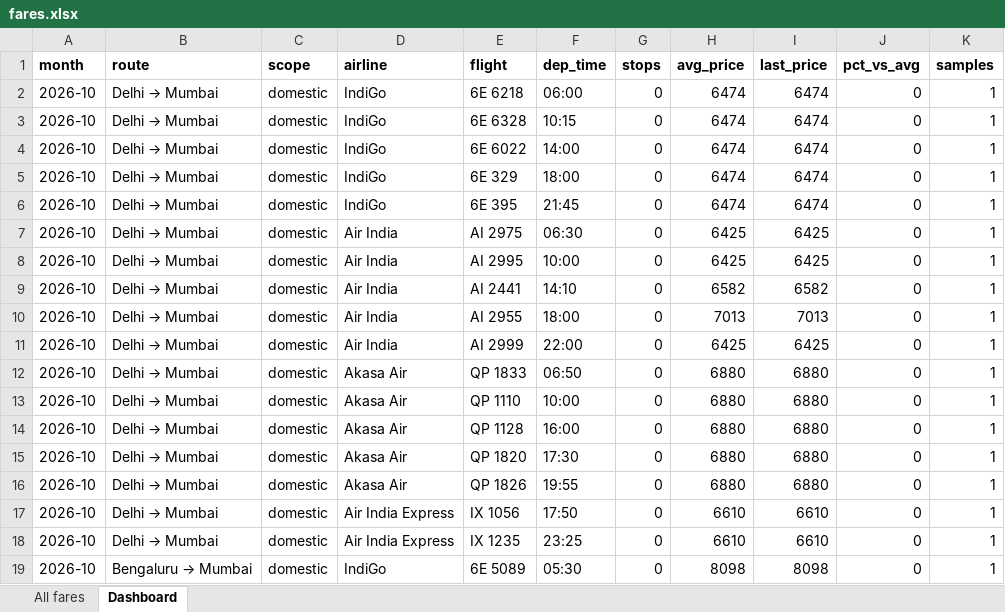
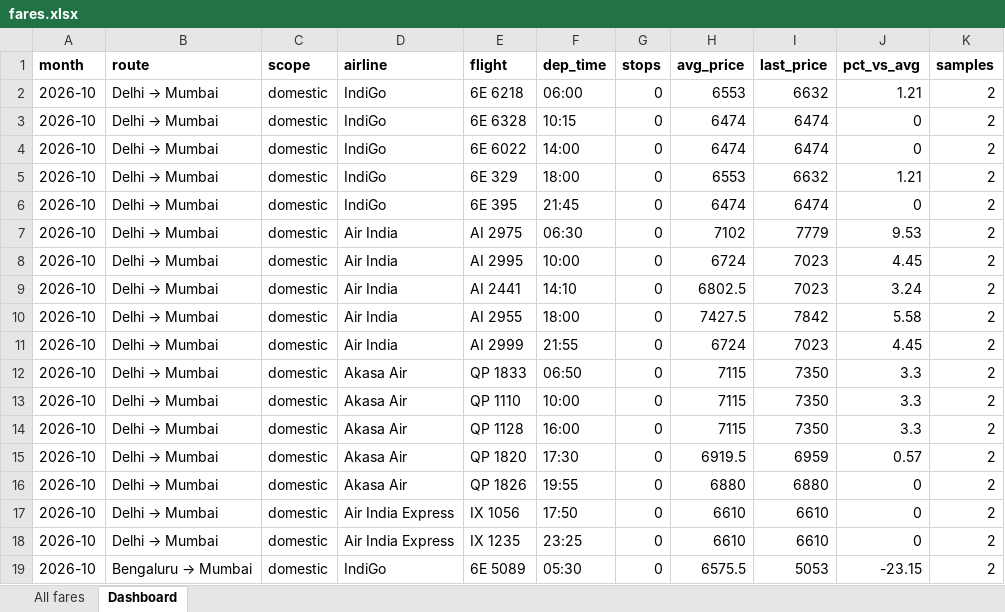
Before and after one commit to isgulati95-code/flight-fare-tracker, an Excel workbook: fares.xlsx, sheet Dashboard, drawn as a sheet; only a part is shown; values as stored, in another font and other column widths than the file's, no borders; the diff covers the shown part only; the diff names each change by its address in the sheet, - before the commit and + after, or states it on an @@ line.

```diff
--- a/fares.xlsx (sheet Dashboard)
+++ b/fares.xlsx (sheet Dashboard)
-H2 (avg_price): 6474
+H2 (avg_price): 6553
-I2 (last_price): 6474
+I2 (last_price): 6632
-J2 (pct_vs_avg): 0
+J2 (pct_vs_avg): 1.21
-K2:K19 (samples): 1
+K2:K19 (samples): 2
-H5 (avg_price): 6474
+H5 (avg_price): 6553
-I5 (last_price): 6474
+I5 (last_price): 6632
-J5 (pct_vs_avg): 0
+J5 (pct_vs_avg): 1.21
-H7 (avg_price): 6425
+H7 (avg_price): 7102
-I7 (last_price): 6425
+I7 (last_price): 7779
-J7 (pct_vs_avg): 0
+J7 (pct_vs_avg): 9.53
-H8 (avg_price): 6425
+H8 (avg_price): 6724
-I8 (last_price): 6425
+I8 (last_price): 7023
-J8 (pct_vs_avg): 0
+J8 (pct_vs_avg): 4.45
-H9 (avg_price): 6582
+H9 (avg_price): 6802.5
-I9 (last_price): 6582
+I9 (last_price): 7023
-J9 (pct_vs_avg): 0
+J9 (pct_vs_avg): 3.24
-H10 (avg_price): 7013
+H10 (avg_price): 7427.5
-I10 (last_price): 7013
+I10 (last_price): 7842
-J10 (pct_vs_avg): 0
+J10 (pct_vs_avg): 5.58
-F11 (dep_time): 22:00
+F11 (dep_time): 21:55
-H11 (avg_price): 6425
+H11 (avg_price): 6724
-I11 (last_price): 6425
+I11 (last_price): 7023
-J11 (pct_vs_avg): 0
+J11 (pct_vs_avg): 4.45
-H12:H14 (avg_price): 6880
+H12:H14 (avg_price): 7115
-I12:I14 (last_price): 6880
+I12:I14 (last_price): 7350
-J12:J14 (pct_vs_avg): 0
+J12:J14 (pct_vs_avg): 3.3
-H15 (avg_price): 6880
+H15 (avg_price): 6919.5
-I15 (last_price): 6880
+I15 (last_price): 6959
-J15 (pct_vs_avg): 0
+J15 (pct_vs_avg): 0.57
-H19 (avg_price): 8098
+H19 (avg_price): 6575.5
-I19 (last_price): 8098
+I19 (last_price): 5053
-J19 (pct_vs_avg): 0
+J19 (pct_vs_avg): -23.15
```
Also changed, not shown: 8 added rows, 1 moved row and 250 edited cells elsewhere in this sheet, sheet All fares, aviation.xlsx, 4 other files.
